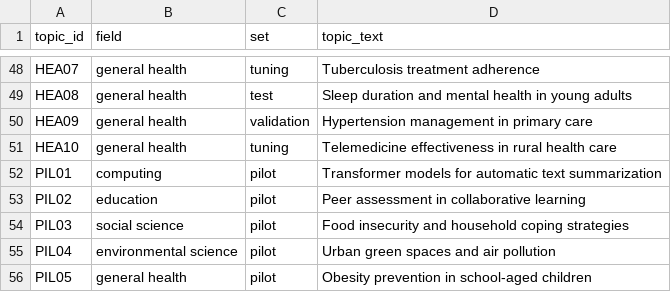
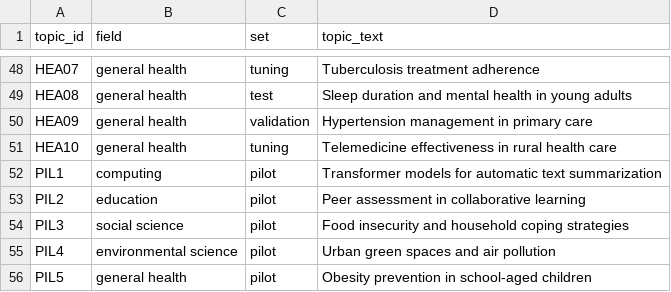
Before and after one commit to NLP-Thesis-Janiola-Laserna-Verde/NLP-Framework, a CSV file: csv/topic_split.csv, drawn as a sheet; only a part is shown, gaps mark what is left out.

```diff
--- a/csv/topic_split.csv
+++ b/csv/topic_split.csv
@@ -51,6 +51,6 @@ HEA09,general health,validation,Hypertension management in primary care
 HEA10,general health,tuning,Telemedicine effectiveness in rural health care
-PIL01,computing,pilot,Transformer models for automatic text summarization
-PIL02,education,pilot,Peer assessment in collaborative learning
-PIL03,social science,pilot,Food insecurity and household coping strategies
-PIL04,environmental science,pilot,Urban green spaces and air pollution
-PIL05,general health,pilot,Obesity prevention in school-aged children
+PIL1,computing,pilot,Transformer models for automatic text summarization
+PIL2,education,pilot,Peer assessment in collaborative learning
+PIL3,social science,pilot,Food insecurity and household coping strategies
+PIL4,environmental science,pilot,Urban green spaces and air pollution
+PIL5,general health,pilot,Obesity prevention in school-aged children
```
Also changed, not shown: csv/topics.csv, 9 other files.
